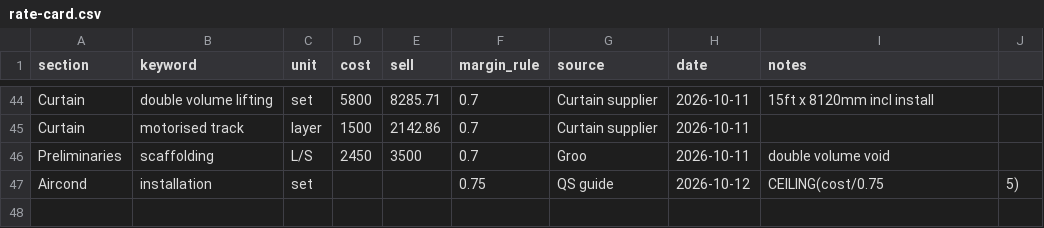
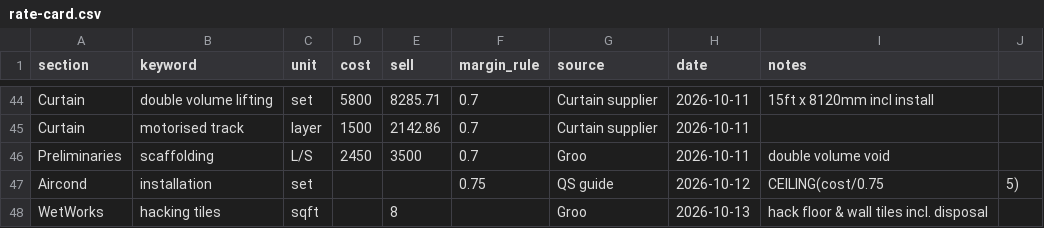
Before and after one commit to wkitray-lang/1, a CSV file: .claude/skills/groo-quotation/references/rate-card.csv, drawn as a sheet; only a part is shown, gaps mark what is left out; the diff names each change by its address in the sheet, - before the commit and + after, or states it on an @@ line.

```diff
--- a/.claude/skills/groo-quotation/references/rate-card.csv
+++ b/.claude/skills/groo-quotation/references/rate-card.csv
+row 48: WetWorks | hacking tiles | sqft |  | 8 |  | Groo | 2026-10-13 | hack floor & wall tiles incl. disposal
```
Also changed, not shown: 2 other files.
